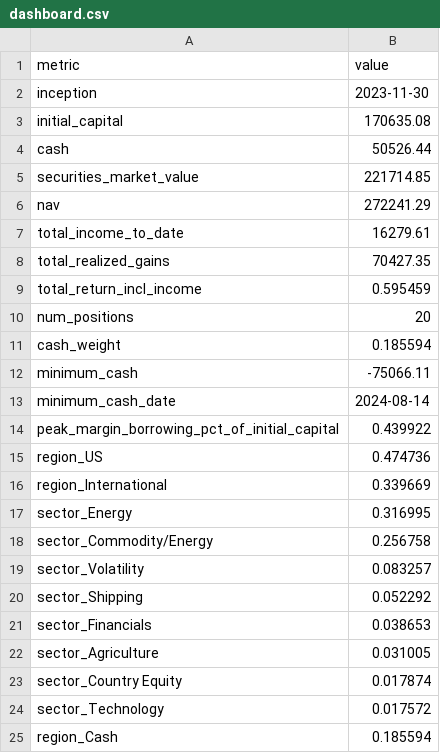
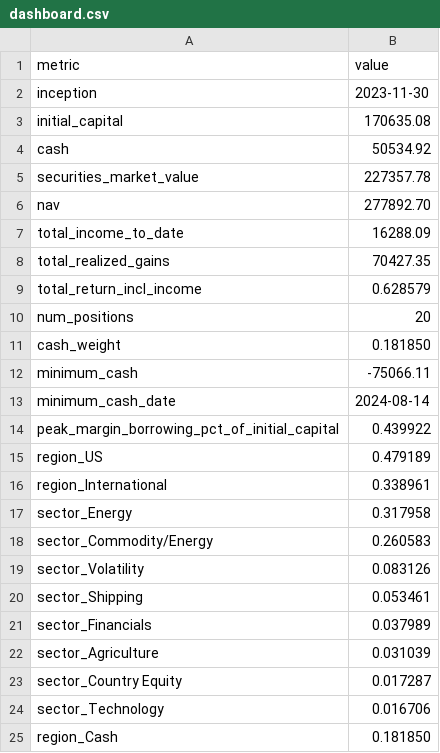
Before and after one commit to JamesKostohryz/trs-portfolio-feed, a CSV file: data/dashboard.csv, drawn as a sheet.

```diff
--- a/data/dashboard.csv
+++ b/data/dashboard.csv
@@ -3,10 +3,10 @@ inception,2023-11-30
 initial_capital,170635.08
-cash,50526.44
-securities_market_value,221714.85
-nav,272241.29
-total_income_to_date,16279.61
+cash,50534.92
+securities_market_value,227357.78
+nav,277892.70
+total_income_to_date,16288.09
 total_realized_gains,70427.35
-total_return_incl_income,0.595459
+total_return_incl_income,0.628579
 num_positions,20
-cash_weight,0.185594
+cash_weight,0.181850
 minimum_cash,-75066.11
@@ -14,12 +14,12 @@ minimum_cash_date,2024-08-14
 peak_margin_borrowing_pct_of_initial_capital,0.439922
-region_US,0.474736
-region_International,0.339669
-sector_Energy,0.316995
-sector_Commodity/Energy,0.256758
-sector_Volatility,0.083257
-sector_Shipping,0.052292
-sector_Financials,0.038653
-sector_Agriculture,0.031005
-sector_Country Equity,0.017874
-sector_Technology,0.017572
-region_Cash,0.185594
+region_US,0.479189
+region_International,0.338961
+sector_Energy,0.317958
+sector_Commodity/Energy,0.260583
+sector_Volatility,0.083126
+sector_Shipping,0.053461
+sector_Financials,0.037989
+sector_Agriculture,0.031039
+sector_Country Equity,0.017287
+sector_Technology,0.016706
+region_Cash,0.181850
```
Also changed, not shown: data/income.csv, data/income_history.csv, 3 other files.
